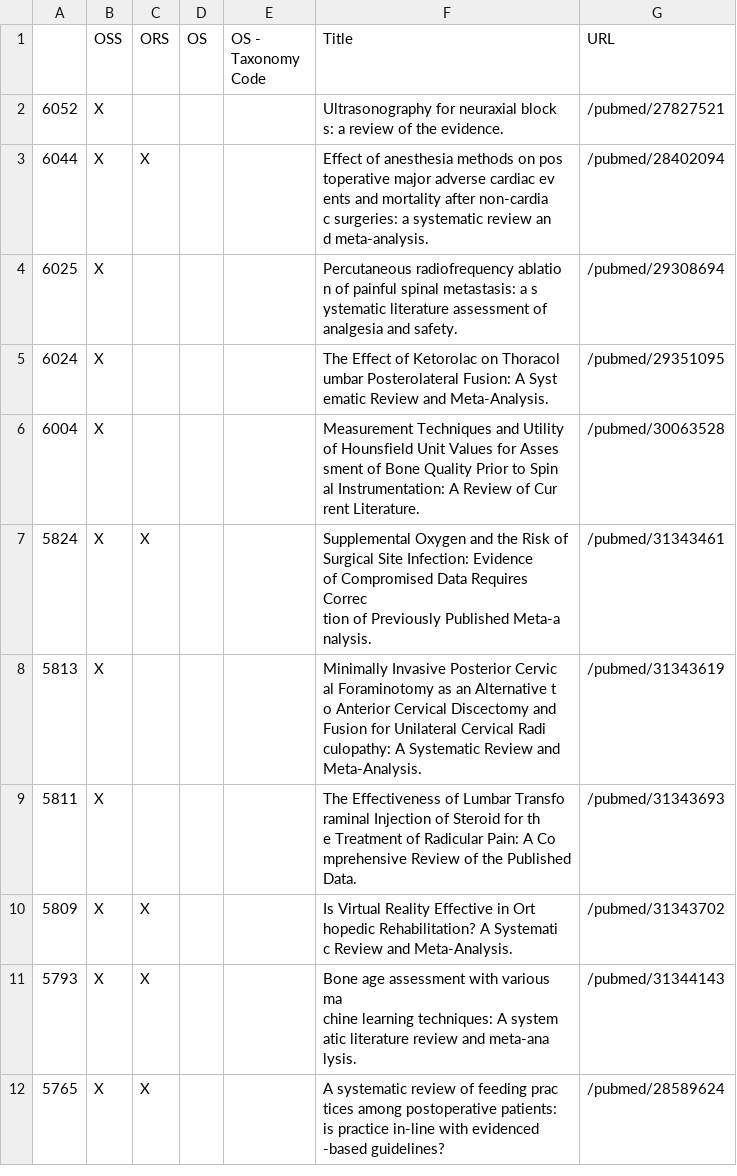
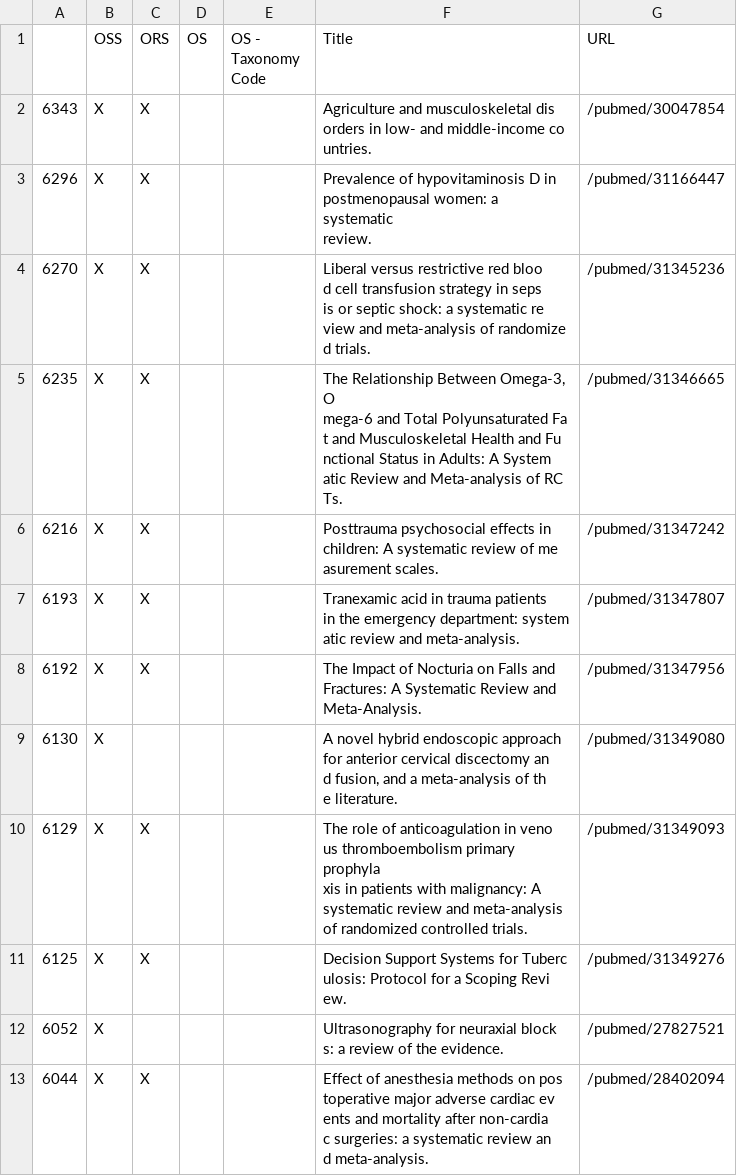
Before and after one commit to p1m-ortho/qs-global-ortho-search-queries, a CSV file: systematic_live - oss.csv, drawn as a sheet; only a part is shown; the shorter side is filled out with more unchanged rows.

```diff
--- a/systematic_live - oss.csv
+++ b/systematic_live - oss.csv
@@ -1,2 +1,40 @@
 ,OSS,ORS,OS,OS - Taxonomy Code,Title,URL
+6343,X,X,,,"Agriculture and musculoskeletal dis
+orders in low- and middle-income co
+untries.",/pubmed/30047854
+6296,X,X,,,"Prevalence of hypovitaminosis D in
+postmenopausal women: a systematic
+review.",/pubmed/31166447
+6270,X,X,,,"Liberal versus restrictive red bloo
+d cell transfusion strategy in seps
+is or septic shock: a systematic re
+view and meta-analysis of randomize
+d trials.",/pubmed/31345236
+6235,X,X,,,"The Relationship Between Omega-3, O
+mega-6 and Total Polyunsaturated Fa
+t and Musculoskeletal Health and Fu
+nctional Status in Adults: A System
+atic Review and Meta-analysis of RC
+Ts.",/pubmed/31346665
+6216,X,X,,,"Posttrauma psychosocial effects in
+children: A systematic review of me
+asurement scales.",/pubmed/31347242
+6193,X,X,,,"Tranexamic acid in trauma patients
+in the emergency department: system
+atic review and meta-analysis.",/pubmed/31347807
+6192,X,X,,,"The Impact of Nocturia on Falls and
+ Fractures: A Systematic Review and
+ Meta-Analysis.",/pubmed/31347956
+6130,X,,,,"A novel hybrid endoscopic approach
+for anterior cervical discectomy an
+d fusion, and a meta-analysis of th
+e literature.",/pubmed/31349080
+6129,X,X,,,"The role of anticoagulation in veno
+us thromboembolism primary prophyla
+xis in patients with malignancy: A
+systematic review and meta-analysis
+ of randomized controlled trials.",/pubmed/31349093
+6125,X,X,,,"Decision Support Systems for Tuberc
+ulosis: Protocol for a Scoping Revi
+ew.",/pubmed/31349276
 6052,X,,,,"Ultrasonography for neuraxial block
```
Also changed, not shown: systematic_live - ors.csv, systematic_live - pubmed_result.csv.
